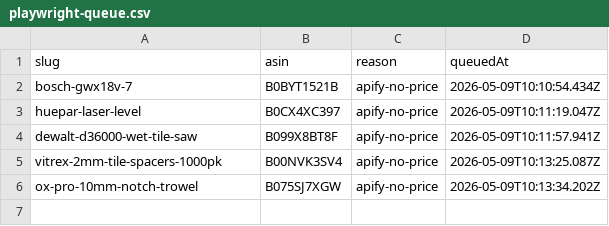
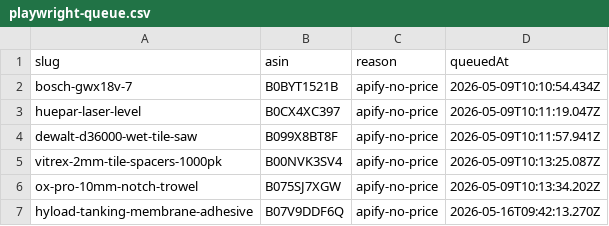
Before and after one commit to brandonmilleare/tileflowuk-website, a CSV file: scripts/products/playwright-queue.csv, drawn as a sheet; the diff names each change by its address in the sheet, - before the commit and + after, or states it on an @@ line.

Commit message:
feat(shop): add 23-ASIN preview + tile schema enrichment (#61)
Two parallel pieces of work shipped together.

1. /shop/preview — internal review page for 23 new Amazon affiliates
   - Three categories: Prep (7), Adhesives (6), Application Tools (10)
   - Real Amazon UK data via Apify (title, brand, price, rating, features)
   - All affiliate URLs carry tag=tileflowuk-21 + rel="nofollow sponsored"
   - Page is noindex/nofollow (internal review only, not for Google)
   - Image-unavailable graceful state (1 of 23: mapeker-rapid-flex)
   - Build script: scripts/products/build-preview-data.mjs

2. /tiles anchor + schema enrichment (indexation crawl-budget fix)
   - TileCard: aria-label with full descriptive copy on image + CTA links
   - /tiles CollectionPage: ItemList items now nest full Product (was name+url)
   - /tiles/[slug] Product schema bumped with sku, material, width/height

Why: GSC indexation audit (12/05) flagged crawl-budget signals as the root
cause of 56/67 sitemap URLs not indexing. Richer anchors + per-tile Product
schema in the listing strengthens those signals.

```diff
--- a/scripts/products/playwright-queue.csv
+++ b/scripts/products/playwright-queue.csv
+row 7: hyload-tanking-membrane-adhesive | B07V9DDF6Q | apify-no-price | 2026-05-16T09:42:13.270Z
```
Also changed, not shown: 52 other files.
